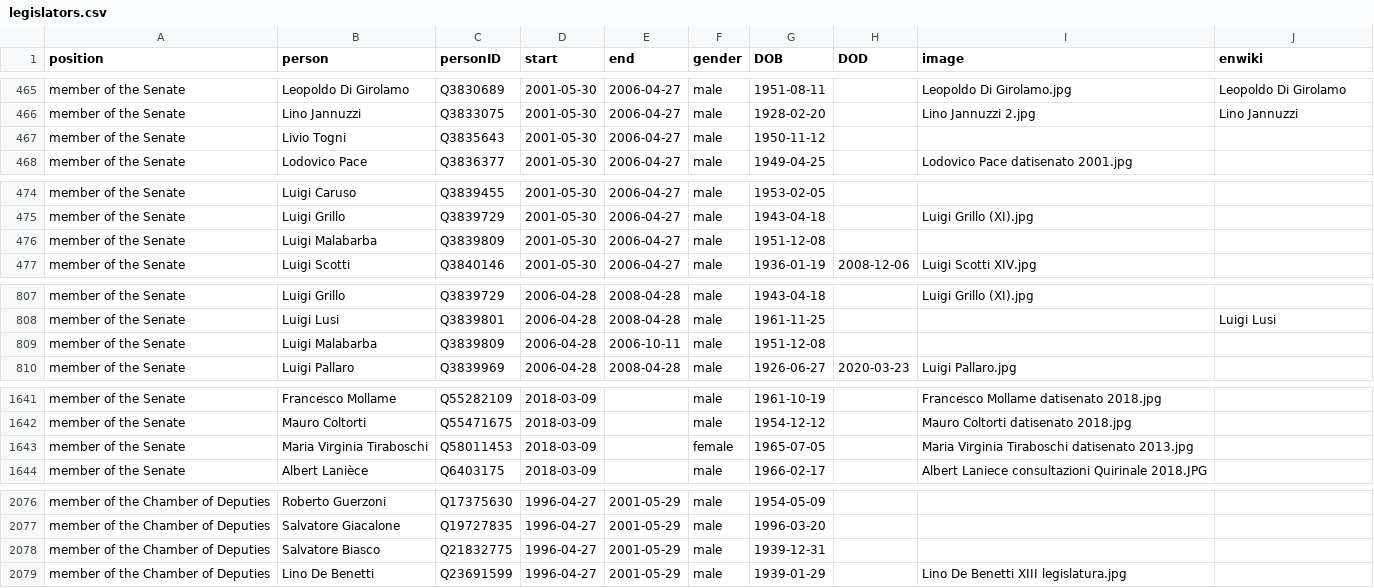
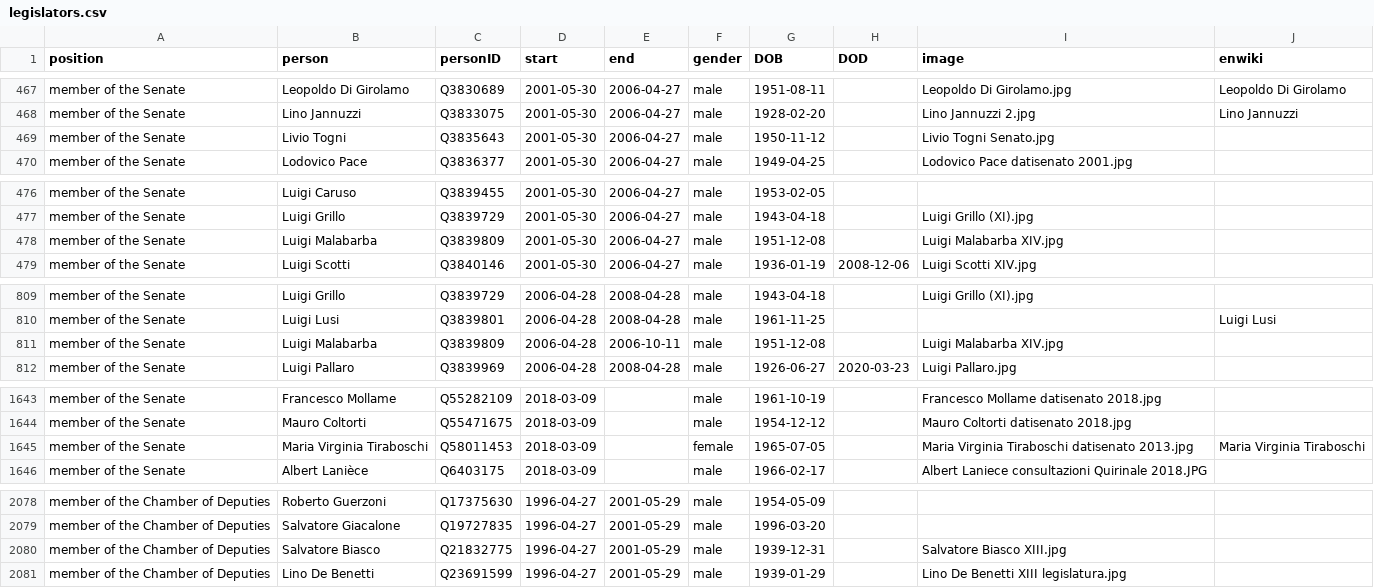
Before and after one commit to every-politician-scrapers/italy-ministers, a CSV file: html/legislators.csv, drawn as a sheet; only a part is shown, gaps mark what is left out; the diff covers the shown part only.

```diff
--- a/html/legislators.csv
+++ b/html/legislators.csv
@@ -466,3 +468,3 @@ member of the Senate,Leopoldo Di Girolamo,Q3830689,2001-05-30,2006-04-27,male,19
 member of the Senate,Lino Jannuzzi,Q3833075,2001-05-30,2006-04-27,male,1928-02-20,,Lino Jannuzzi 2.jpg,Lino Jannuzzi
-member of the Senate,Livio Togni,Q3835643,2001-05-30,2006-04-27,male,1950-11-12,,,
+member of the Senate,Livio Togni,Q3835643,2001-05-30,2006-04-27,male,1950-11-12,,Livio Togni Senato.jpg,
 member of the Senate,Lodovico Pace,Q3836377,2001-05-30,2006-04-27,male,1949-04-25,,Lodovico Pace datisenato 2001.jpg,
@@ -475,3 +477,3 @@ member of the Senate,Luigi Caruso,Q3839455,2001-05-30,2006-04-27,male,1953-02-05
 member of the Senate,Luigi Grillo,Q3839729,2001-05-30,2006-04-27,male,1943-04-18,,Luigi Grillo (XI).jpg,
-member of the Senate,Luigi Malabarba,Q3839809,2001-05-30,2006-04-27,male,1951-12-08,,,
+member of the Senate,Luigi Malabarba,Q3839809,2001-05-30,2006-04-27,male,1951-12-08,,Luigi Malabarba XIV.jpg,
 member of the Senate,Luigi Scotti,Q3840146,2001-05-30,2006-04-27,male,1936-01-19,2008-12-06,Luigi Scotti XIV.jpg,
@@ -808,3 +810,3 @@ member of the Senate,Luigi Grillo,Q3839729,2006-04-28,2008-04-28,male,1943-04-18
 member of the Senate,Luigi Lusi,Q3839801,2006-04-28,2008-04-28,male,1961-11-25,,,Luigi Lusi
-member of the Senate,Luigi Malabarba,Q3839809,2006-04-28,2006-10-11,male,1951-12-08,,,
+member of the Senate,Luigi Malabarba,Q3839809,2006-04-28,2006-10-11,male,1951-12-08,,Luigi Malabarba XIV.jpg,
 member of the Senate,Luigi Pallaro,Q3839969,2006-04-28,2008-04-28,male,1926-06-27,2020-03-23,Luigi Pallaro.jpg,
@@ -1642,3 +1644,3 @@ member of the Senate,Francesco Mollame,Q55282109,2018-03-09,,male,1961-10-19,,Fr
 member of the Senate,Mauro Coltorti,Q55471675,2018-03-09,,male,1954-12-12,,Mauro Coltorti datisenato 2018.jpg,
-member of the Senate,Maria Virginia Tiraboschi,Q58011453,2018-03-09,,female,1965-07-05,,Maria Virginia Tiraboschi datisenato 2013.jpg,
+member of the Senate,Maria Virginia Tiraboschi,Q58011453,2018-03-09,,female,1965-07-05,,Maria Virginia Tiraboschi datisenato 2013.jpg,Maria Virginia Tiraboschi
 member of the Senate,Albert Lanièce,Q6403175,2018-03-09,,male,1966-02-17,,Albert Laniece consultazioni Quirinale 2018.JPG,
@@ -2077,3 +2079,3 @@ member of the Chamber of Deputies,Roberto Guerzoni,Q17375630,1996-04-27,2001-05-
 member of the Chamber of Deputies,Salvatore Giacalone,Q19727835,1996-04-27,2001-05-29,male,1996-03-20,,,
-member of the Chamber of Deputies,Salvatore Biasco,Q21832775,1996-04-27,2001-05-29,male,1939-12-31,,,
+member of the Chamber of Deputies,Salvatore Biasco,Q21832775,1996-04-27,2001-05-29,male,1939-12-31,,Salvatore Biasco XIII.jpg,
 member of the Chamber of Deputies,Lino De Benetti,Q23691599,1996-04-27,2001-05-29,male,1939-01-29,,Lino De Benetti XIII legislatura.jpg,
```
Also changed, not shown: 2 added rows and 13 edited cells elsewhere in this file, html/holders21.csv.
